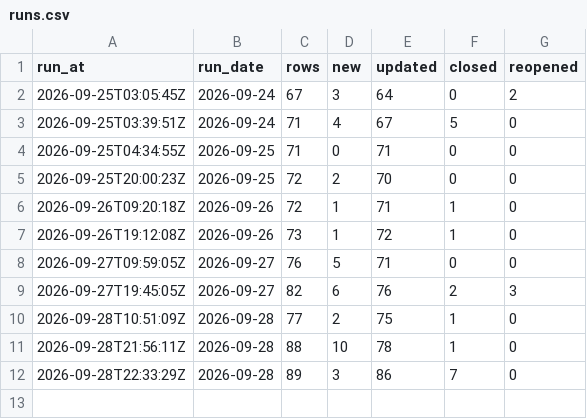
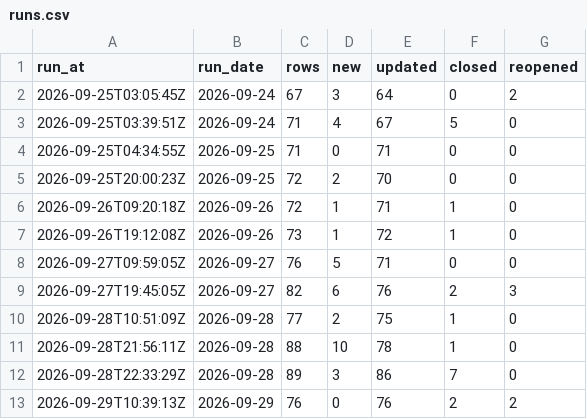
Before and after one commit to ajpayzant/NHL-Injury-Tool, a CSV file: data/runs.csv, drawn as a sheet.

```diff
--- a/data/runs.csv
+++ b/data/runs.csv
@@ -12 +12,2 @@ run_at,run_date,rows,new,updated,closed,reopened
 2026-09-28T22:33:29Z,2026-09-28,89,3,86,7,0
+2026-09-29T10:39:13Z,2026-09-29,76,0,76,2,2
```
Also changed, not shown: data/events.csv, data/injuries.csv, 1 other file.
